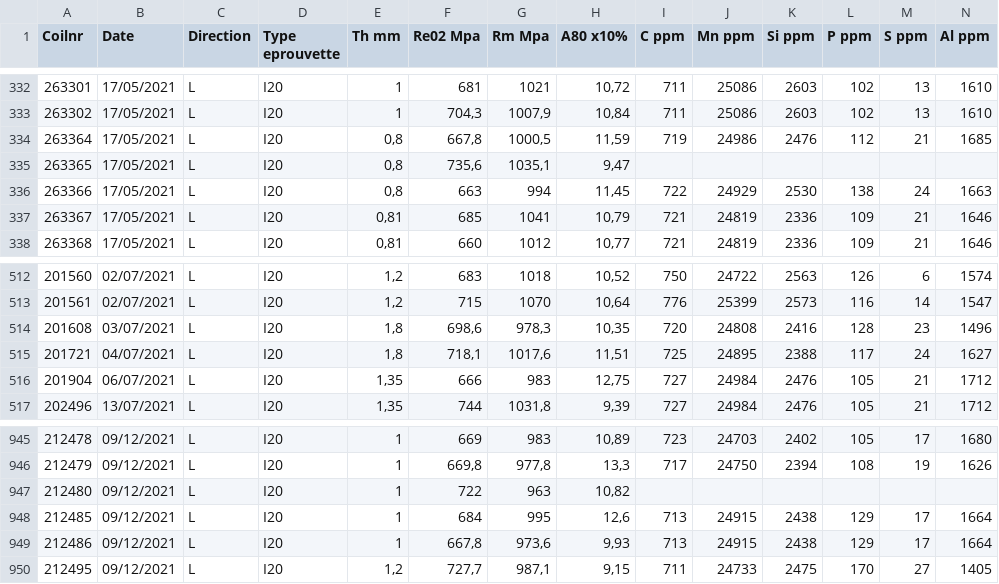
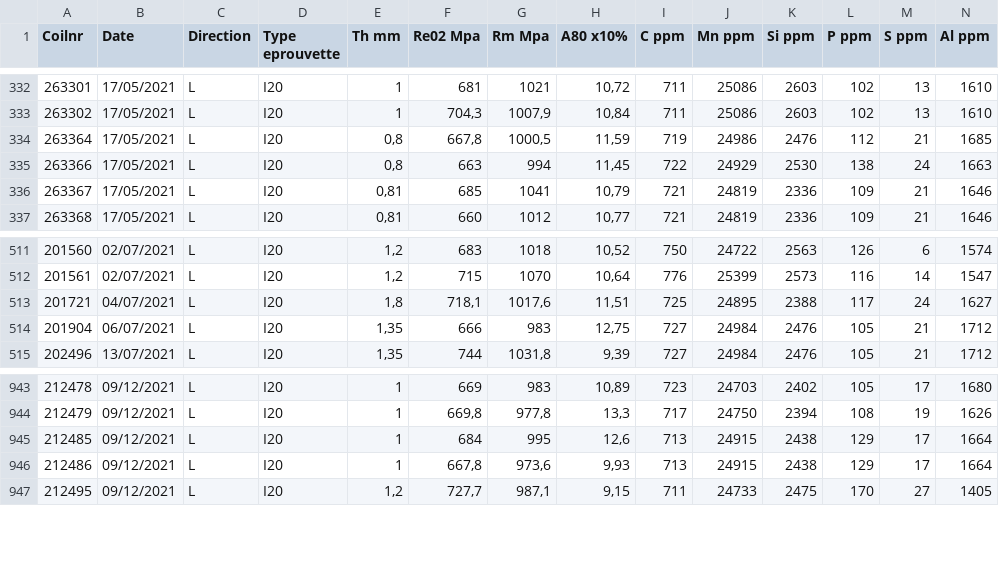
Before and after one commit to AntoinePagneux126/CS-PFE-Mechanical_Properties_Prediction, a CSV file: data/DP980_Sagunto_2021_upgrade.csv, drawn as a sheet; only a part is shown, gaps mark what is left out; rows hold the shown columns only; the diff names each change by its address in the sheet, - before the commit and + after, or states it on an @@ line.

```diff
--- a/data/DP980_Sagunto_2021_upgrade.csv
+++ b/data/DP980_Sagunto_2021_upgrade.csv
-row 335: 263365 | 17/05/2021 | L | I20 | 0,8 | 735,6 | 1035,1 | 9,47
-row 514: 201608 | 03/07/2021 | L | I20 | 1,8 | 698,6 | 978,3 | 10,35 | 720 | 24808 | 2416 | 128 | 23 | 1496
-row 947: 212480 | 09/12/2021 | L | I20 | 1 | 722 | 963 | 10,82
```
Also changed, not shown: data/DP980GA_Galma1_upgrade.csv, data/DP980Y700_EKO1_upgrade.csv, 3 other files.
